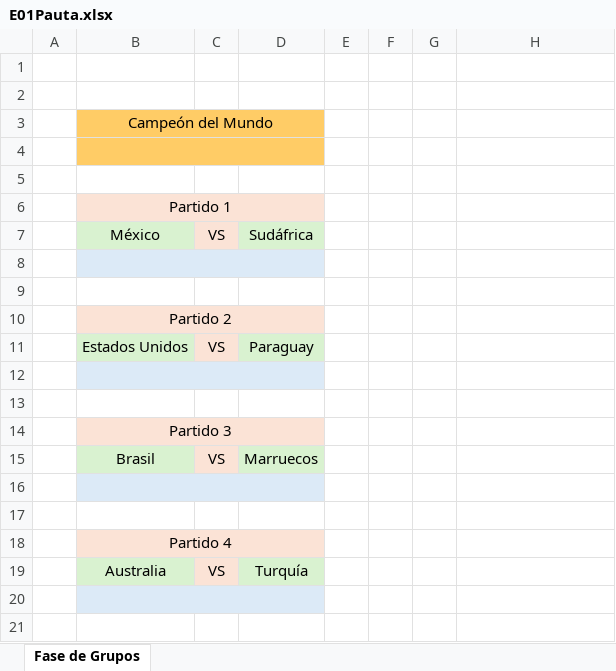
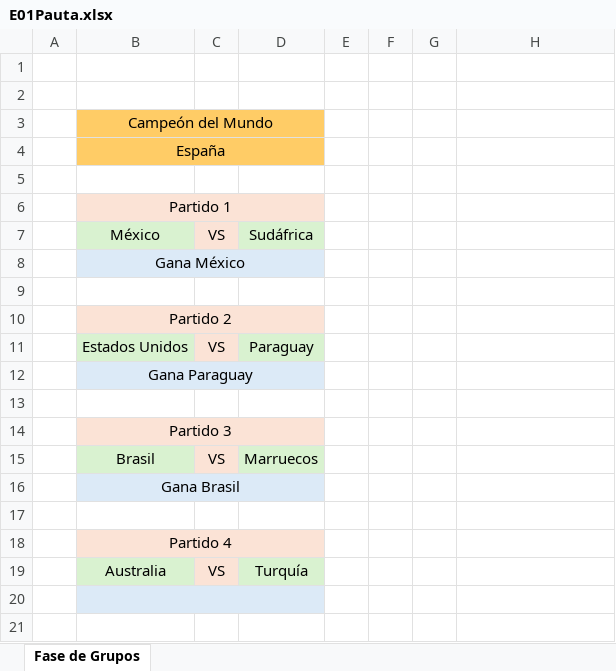
Before and after one commit to EugenioIrarrazaval2001/polla-mundial, an Excel workbook: Pauta/E01Pauta.xlsx, sheet Fase de Grupos, drawn as a sheet; only a part is shown; values as stored, in another font and other column widths than the file's, no borders; the diff names each change by its address in the sheet, - before the commit and + after, or states it on an @@ line.

```diff
--- a/Pauta/E01Pauta.xlsx (sheet Fase de Grupos)
+++ b/Pauta/E01Pauta.xlsx (sheet Fase de Grupos)
-B4: (empty)
+B4: España
-B8: (empty)
+B8: Gana México
-B12: (empty)
+B12: Gana Paraguay
-B16: (empty)
+B16: Gana Brasil
```
Also changed, not shown: Pauta/E02Pauta.xlsx, 3 other files.
